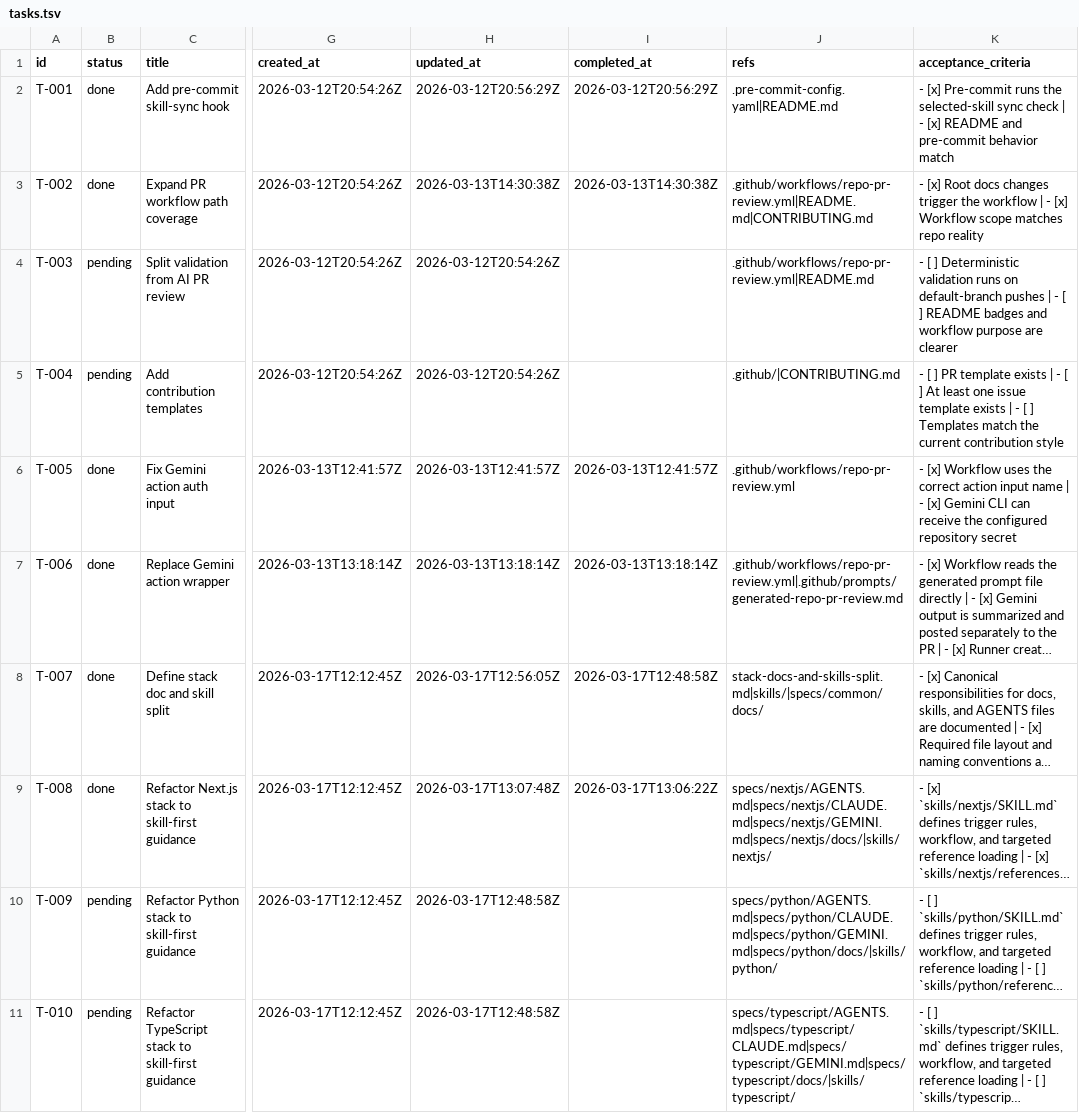
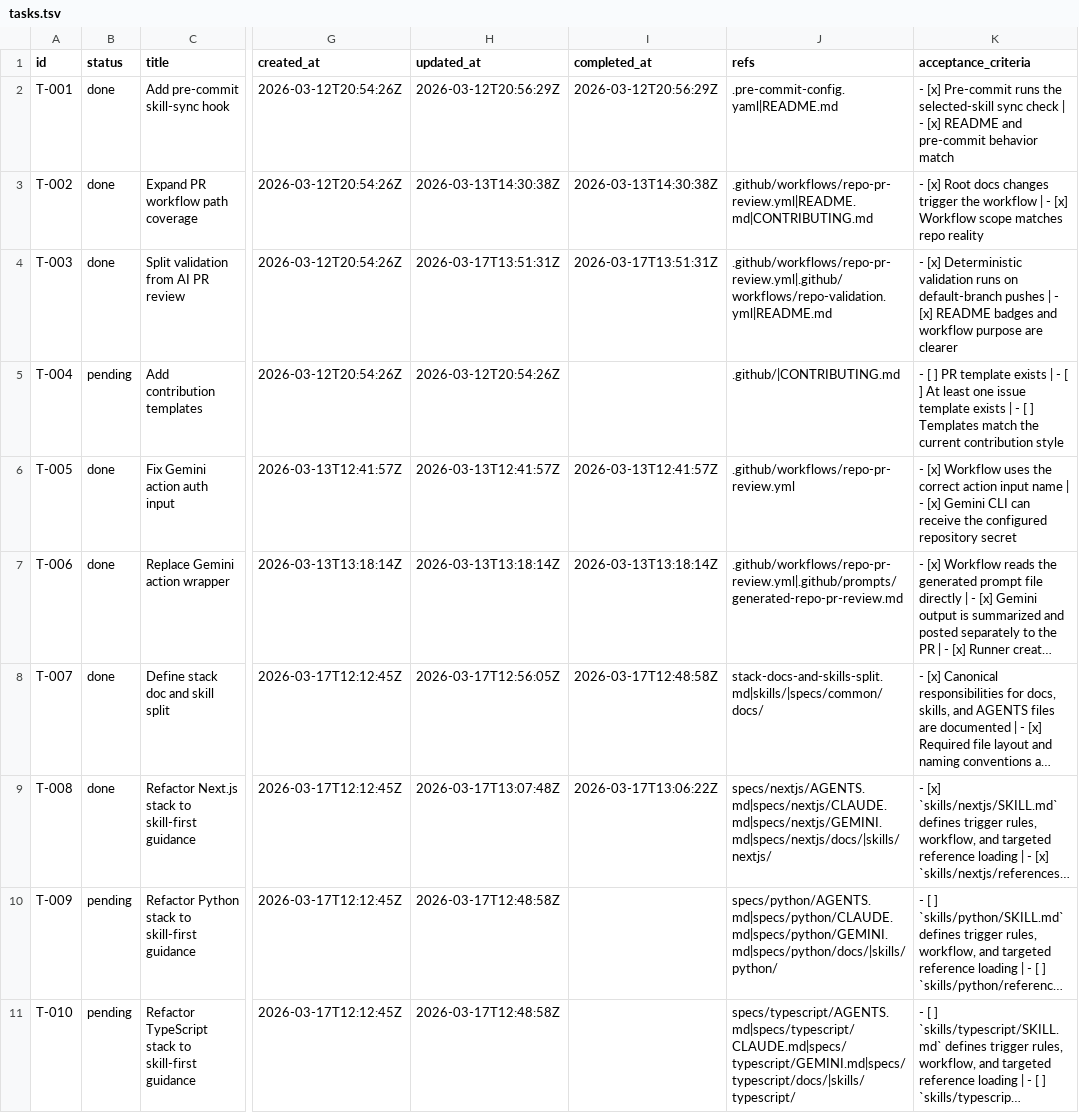
Before and after one commit to mtsanaissi/ai-stacks, a TSV file: tasks/tasks.tsv, drawn as a sheet; only a part is shown, gaps mark what is left out; long unchanged cells end in …; the diff names each change by its address in the sheet, - before the commit and + after, or states it on an @@ line.

```diff
--- a/tasks/tasks.tsv
+++ b/tasks/tasks.tsv
-B4 (status): pending
+B4 (status): done
-H4 (updated_at): 2026-03-12T20:54:26Z
+H4 (updated_at): 2026-03-17T13:51:31Z
-I4 (completed_at): (empty)
+I4 (completed_at): 2026-03-17T13:51:31Z
-J4 (refs): .github/workflows/repo-pr-review.yml|README.md
+J4 (refs): .github/workflows/repo-pr-review.yml|.github/workflows/repo-validation.yml|README.md
-K4 (acceptance_criteria): - [ ] Deterministic validation runs on default-branch pushes | - [ ] README badges…
+K4 (acceptance_criteria): - [x] Deterministic validation runs on default-branch pushes | - [x] README badges…
```
Also changed, not shown: tasks/task_log.tsv, 3 other files.
